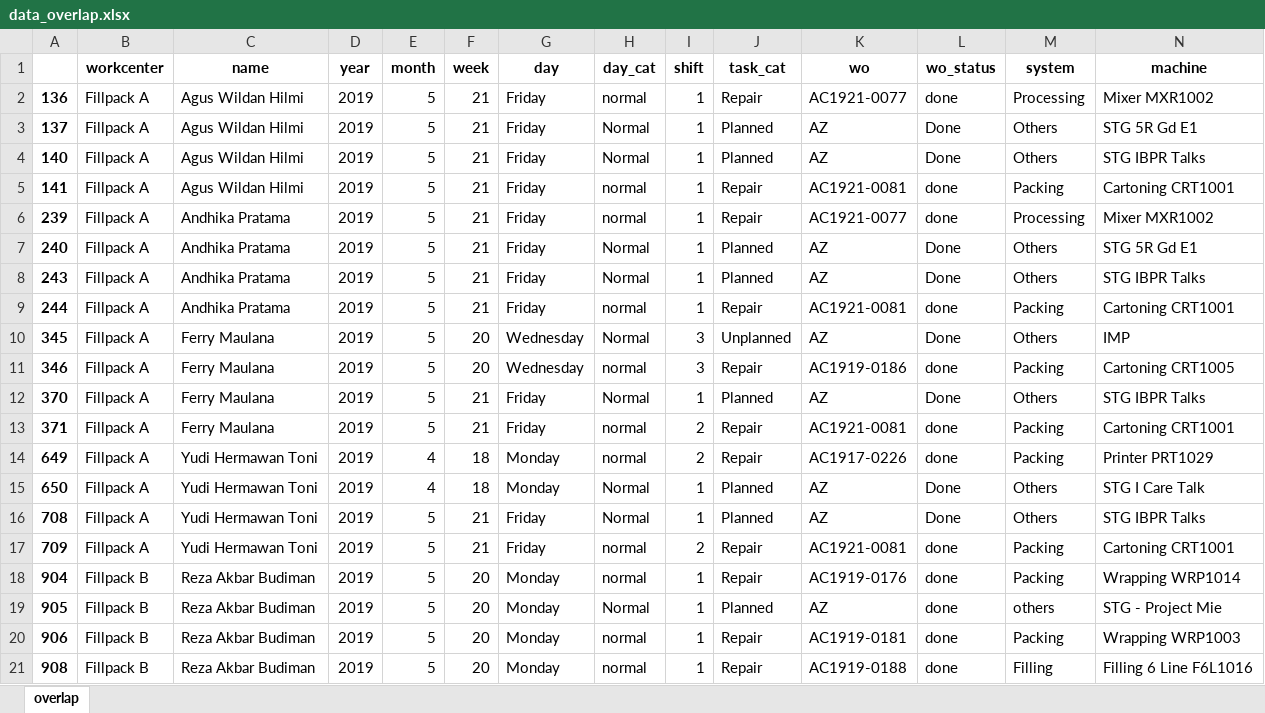
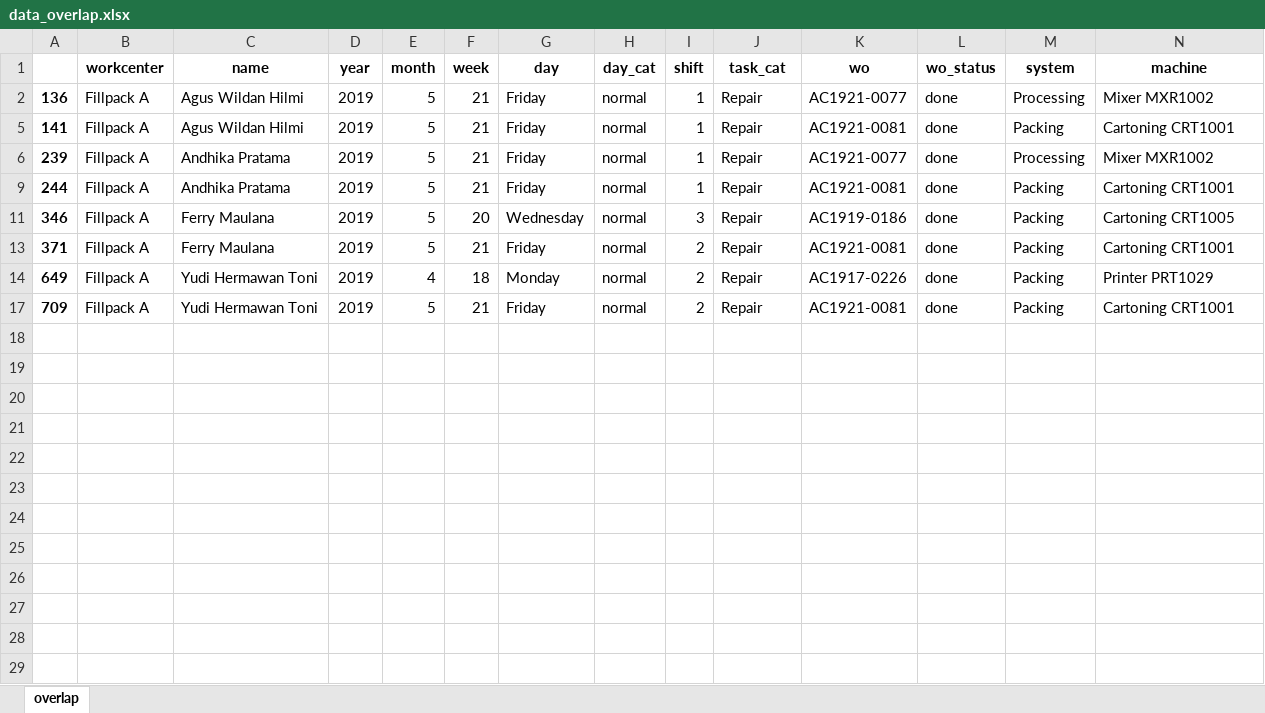
Before and after one commit to fahimhm/dashboard, an Excel workbook: data_output/data_overlap.xlsx, sheet overlap, drawn as a sheet; only a part is shown; values as stored, in another font and other column widths than the file's, no borders; rows hold the shown columns only; the diff covers the shown part only; the diff names each change by its address in the sheet, - before the commit and + after, or states it on an @@ line.

```diff
--- a/data_output/data_overlap.xlsx (sheet overlap)
+++ b/data_output/data_overlap.xlsx (sheet overlap)
@@ row 3 hidden: 137 | Fillpack A | Agus Wildan Hilmi | 2019 | 5 | 21 | Friday | Normal | 1 | Planned | AZ | Done | Others | STG 5R Gd E1 @@
@@ row 4 hidden: 140 | Fillpack A | Agus Wildan Hilmi | 2019 | 5 | 21 | Friday | Normal | 1 | Planned | AZ | Done | Others | STG IBPR Talks @@
@@ row 7 hidden: 240 | Fillpack A | Andhika Pratama | 2019 | 5 | 21 | Friday | Normal | 1 | Planned | AZ | Done | Others | STG 5R Gd E1 @@
@@ row 8 hidden: 243 | Fillpack A | Andhika Pratama | 2019 | 5 | 21 | Friday | Normal | 1 | Planned | AZ | Done | Others | STG IBPR Talks @@
@@ row 10 hidden: 345 | Fillpack A | Ferry Maulana | 2019 | 5 | 20 | Wednesday | Normal | 3 | Unplanned | AZ | Done | Others | IMP @@
@@ row 12 hidden: 370 | Fillpack A | Ferry Maulana | 2019 | 5 | 21 | Friday | Normal | 1 | Planned | AZ | Done | Others | STG IBPR Talks @@
@@ row 15 hidden: 650 | Fillpack A | Yudi Hermawan Toni | 2019 | 4 | 18 | Monday | Normal | 1 | Planned | AZ | Done | Others | STG I Care Talk @@
@@ row 16 hidden: 708 | Fillpack A | Yudi Hermawan Toni | 2019 | 5 | 21 | Friday | Normal | 1 | Planned | AZ | Done | Others | STG IBPR Talks @@
@@ row 18 hidden: 904 | Fillpack B | Reza Akbar Budiman | 2019 | 5 | 20 | Monday | normal | 1 | Repair | AC1919-0176 | done | Packing | Wrapping WRP1014 @@
@@ row 19 hidden: 905 | Fillpack B | Reza Akbar Budiman | 2019 | 5 | 20 | Monday | Normal | 1 | Planned | AZ | done | others | STG - Project Mie @@
@@ row 20 hidden: 906 | Fillpack B | Reza Akbar Budiman | 2019 | 5 | 20 | Monday | normal | 1 | Repair | AC1919-0181 | done | Packing | Wrapping WRP1003 @@
@@ row 21 hidden: 908 | Fillpack B | Reza Akbar Budiman | 2019 | 5 | 20 | Monday | normal | 1 | Repair | AC1919-0188 | done | Filling | Filling 6 Line F6L1016 @@
```
Also changed, not shown: 51 hidden or unhidden rows elsewhere in this sheet, 1 other file.
